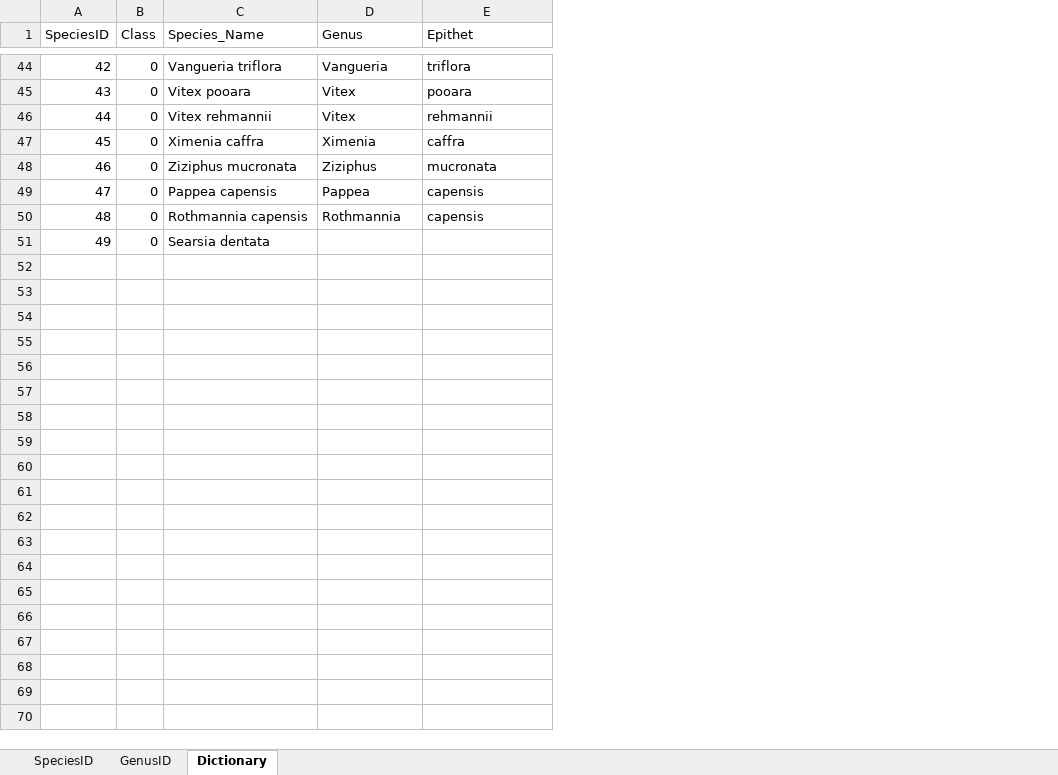
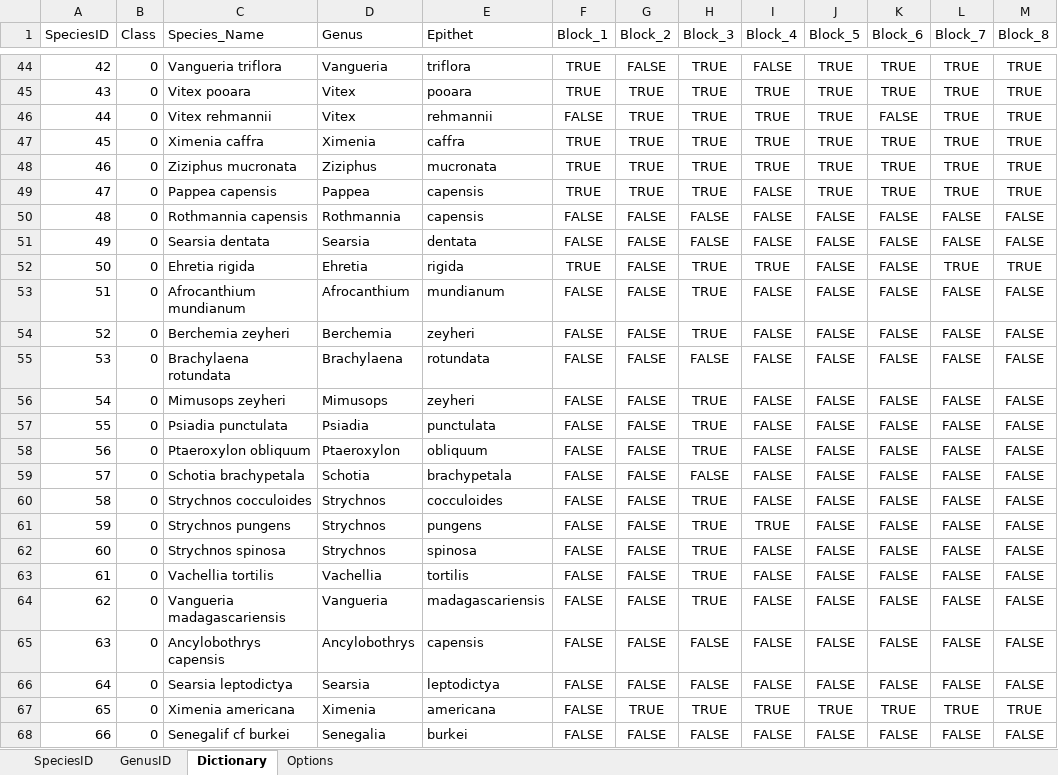
Before and after one commit to ManuelPopp/LeleNet, an Excel workbook: dat/xls/SpeciesList.xlsx, sheet Dictionary, drawn as a sheet; only a part is shown, gaps mark what is left out; values as stored, in another font and other column widths than the file's, no borders; conditional formats not drawn; the diff covers the shown part only; the diff names each change by its address in the sheet, - before the commit and + after, or states it on an @@ line.

```diff
--- a/dat/xls/SpeciesList.xlsx (sheet Dictionary)
+++ b/dat/xls/SpeciesList.xlsx (sheet Dictionary)
+sheet tab: Options
+column F (Block_1), rows 44-51: TRUE | TRUE | FALSE | TRUE | TRUE | TRUE | FALSE | FALSE
+column G (Block_2), rows 44-51: FALSE | TRUE | TRUE | TRUE | TRUE | TRUE | FALSE | FALSE
+column H (Block_3), rows 44-51: TRUE | TRUE | TRUE | TRUE | TRUE | TRUE | FALSE | FALSE
+column I (Block_4), rows 44-51: FALSE | TRUE | TRUE | TRUE | TRUE | FALSE | FALSE | FALSE
+column J (Block_5), rows 44-51: TRUE | TRUE | TRUE | TRUE | TRUE | TRUE | FALSE | FALSE
+column K (Block_6), rows 44-51: TRUE | TRUE | FALSE | TRUE | TRUE | TRUE | FALSE | FALSE
+column L (Block_7), rows 44-51: TRUE | TRUE | TRUE | TRUE | TRUE | TRUE | FALSE | FALSE
+column M (Block_8), rows 44-51: TRUE | TRUE | TRUE | TRUE | TRUE | TRUE | FALSE | FALSE
-D51 (Genus): (empty)
+D51 (Genus): Searsia
-E51 (Epithet): (empty)
+E51 (Epithet): dentata
+row 52: 50 | 0 | Ehretia rigida | Ehretia | rigida | TRUE | FALSE | TRUE | TRUE | FALSE | FALSE | TRUE | TRUE
+row 53: 51 | 0 | Afrocanthium mundianum | Afrocanthium | mundianum | FALSE | FALSE | TRUE | FALSE | FALSE | FALSE | FALSE | FALSE
+row 54: 52 | 0 | Berchemia zeyheri | Berchemia | zeyheri | FALSE | FALSE | TRUE | FALSE | FALSE | FALSE | FALSE | FALSE
+row 55: 53 | 0 | Brachylaena rotundata | Brachylaena | rotundata | FALSE | FALSE | FALSE | FALSE | FALSE | FALSE | FALSE | FALSE
+row 56: 54 | 0 | Mimusops zeyheri | Mimusops | zeyheri | FALSE | FALSE | TRUE | FALSE | FALSE | FALSE | FALSE | FALSE
+row 57: 55 | 0 | Psiadia punctulata | Psiadia | punctulata | FALSE | FALSE | TRUE | FALSE | FALSE | FALSE | FALSE | FALSE
+row 58: 56 | 0 | Ptaeroxylon obliquum | Ptaeroxylon | obliquum | FALSE | FALSE | TRUE | FALSE | FALSE | FALSE | FALSE | FALSE
+row 59: 57 | 0 | Schotia brachypetala | Schotia | brachypetala | FALSE | FALSE | FALSE | FALSE | FALSE | FALSE | FALSE | FALSE
+row 60: 58 | 0 | Strychnos cocculoides | Strychnos | cocculoides | FALSE | FALSE | TRUE | FALSE | FALSE | FALSE | FALSE | FALSE
+row 61: 59 | 0 | Strychnos pungens | Strychnos | pungens | FALSE | FALSE | TRUE | TRUE | FALSE | FALSE | FALSE | FALSE
+row 62: 60 | 0 | Strychnos spinosa | Strychnos | spinosa | FALSE | FALSE | TRUE | FALSE | FALSE | FALSE | FALSE | FALSE
+row 63: 61 | 0 | Vachellia tortilis | Vachellia | tortilis | FALSE | FALSE | TRUE | FALSE | FALSE | FALSE | FALSE | FALSE
+row 64: 62 | 0 | Vangueria madagascariensis | Vangueria | madagascariensis | FALSE | FALSE | TRUE | FALSE | FALSE | FALSE | FALSE | FALSE
+row 65: 63 | 0 | Ancylobothrys capensis | Ancylobothrys | capensis | FALSE | FALSE | FALSE | FALSE | FALSE | FALSE | FALSE | FALSE
+row 66: 64 | 0 | Searsia leptodictya | Searsia | leptodictya | FALSE | FALSE | FALSE | FALSE | FALSE | FALSE | FALSE | FALSE
+row 67: 65 | 0 | Ximenia americana | Ximenia | americana | FALSE | TRUE | TRUE | TRUE | TRUE | TRUE | TRUE | TRUE
+row 68: 66 | 0 | Senegalif cf burkei | Senegalia | burkei | FALSE | FALSE | FALSE | FALSE | FALSE | FALSE | FALSE | FALSE
```
Also changed, not shown: 18 edited cells elsewhere in this sheet, sheet SpeciesID, sheet GenusID, dat/xls/Datasets.xlsx.
